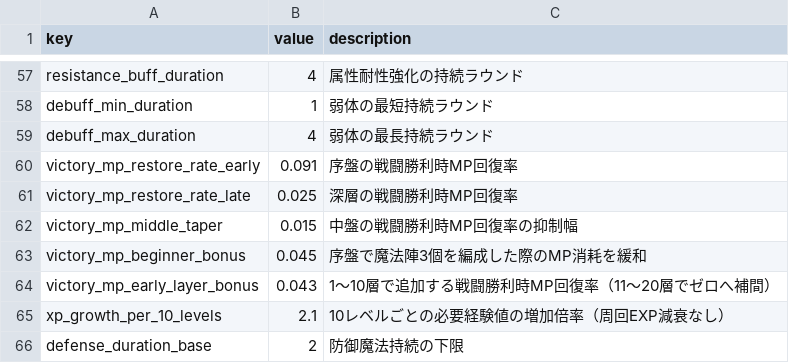
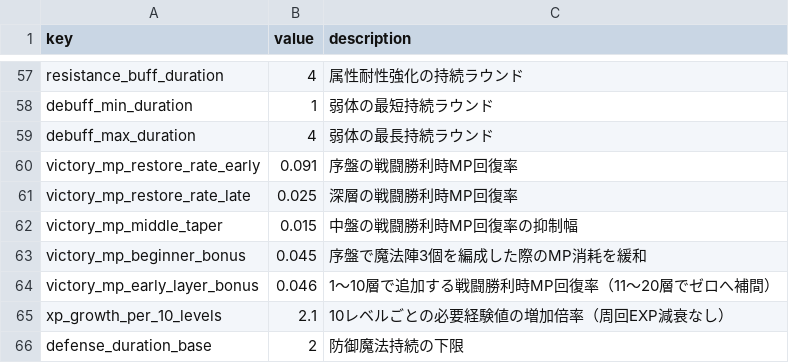
Before and after one commit to Katsuya100/magia-fantasy-larp-tool, a CSV file: assets/data/dungeon-balance.csv, drawn as a sheet; only a part is shown, gaps mark what is left out.

Commit message:
balance(dungeon): preserve 11-20F clear rate using existing MP bonus

```diff
--- a/assets/data/dungeon-balance.csv
+++ b/assets/data/dungeon-balance.csv
@@ -63,3 +63,3 @@ victory_mp_middle_taper,0.015,中盤の戦闘勝利時MP回復率の抑制幅
 victory_mp_beginner_bonus,0.045,序盤で魔法陣3個を編成した際のMP消耗を緩和
-victory_mp_early_layer_bonus,0.043,1〜10層で追加する戦闘勝利時MP回復率（11〜20層でゼロへ補間）
+victory_mp_early_layer_bonus,0.046,1〜10層で追加する戦闘勝利時MP回復率（11〜20層でゼロへ補間）
 xp_growth_per_10_levels,2.1,10レベルごとの必要経験値の増加倍率（周回EXP減衰なし）
```
